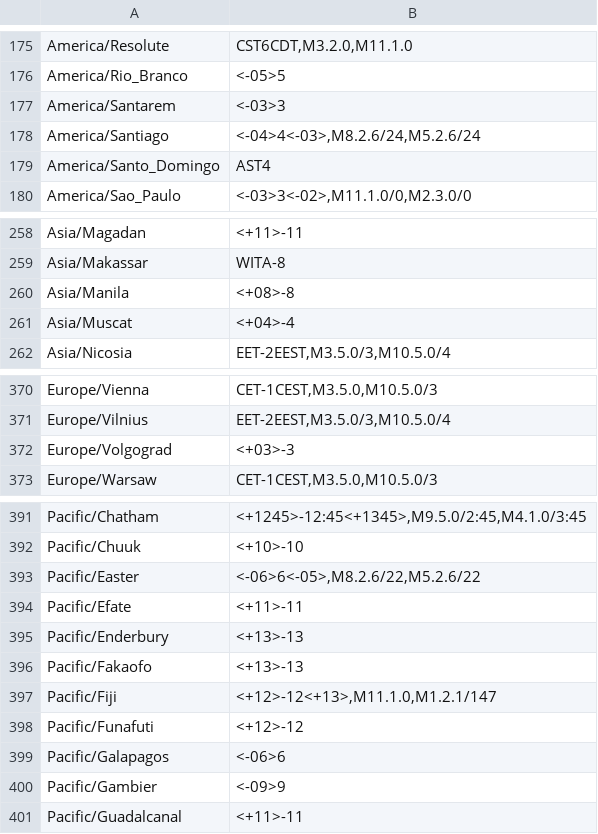
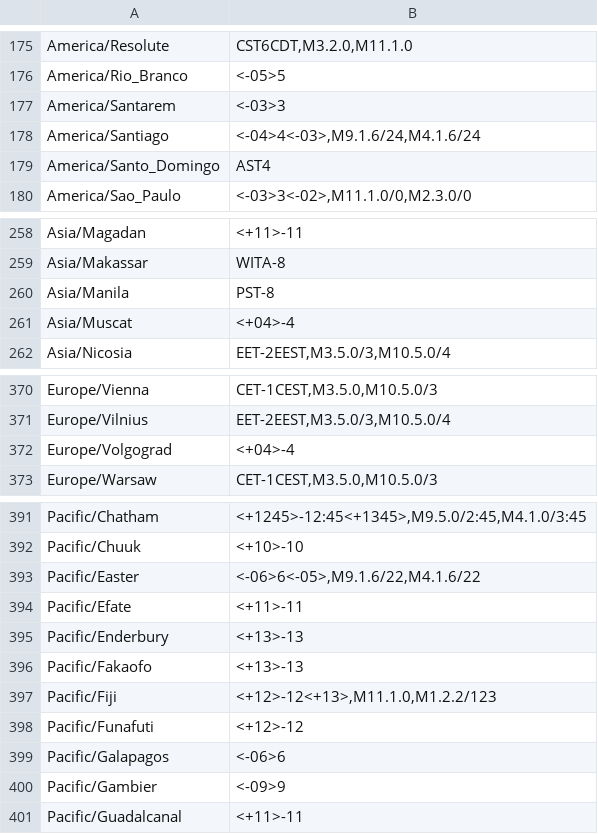
Before and after one commit to nayarsystems/posix_tz_db, a CSV file: zones.csv, drawn as a sheet; only a part is shown, gaps mark what is left out.

```diff
--- a/zones.csv
+++ b/zones.csv
@@ -177,3 +177,3 @@
 "America/Santarem","<-03>3"
-"America/Santiago","<-04>4<-03>,M8.2.6/24,M5.2.6/24"
+"America/Santiago","<-04>4<-03>,M9.1.6/24,M4.1.6/24"
 "America/Santo_Domingo","AST4"
@@ -259,3 +259,3 @@
 "Asia/Makassar","WITA-8"
-"Asia/Manila","<+08>-8"
+"Asia/Manila","PST-8"
 "Asia/Muscat","<+04>-4"
@@ -371,3 +371,3 @@
 "Europe/Vilnius","EET-2EEST,M3.5.0/3,M10.5.0/4"
-"Europe/Volgograd","<+03>-3"
+"Europe/Volgograd","<+04>-4"
 "Europe/Warsaw","CET-1CEST,M3.5.0,M10.5.0/3"
@@ -392,3 +392,3 @@
 "Pacific/Chuuk","<+10>-10"
-"Pacific/Easter","<-06>6<-05>,M8.2.6/22,M5.2.6/22"
+"Pacific/Easter","<-06>6<-05>,M9.1.6/22,M4.1.6/22"
 "Pacific/Efate","<+11>-11"
@@ -396,3 +396,3 @@
 "Pacific/Fakaofo","<+13>-13"
-"Pacific/Fiji","<+12>-12<+13>,M11.1.0,M1.2.1/147"
+"Pacific/Fiji","<+12>-12<+13>,M11.1.0,M1.2.2/123"
 "Pacific/Funafuti","<+12>-12"
```
Also changed, not shown: 1 other file.
